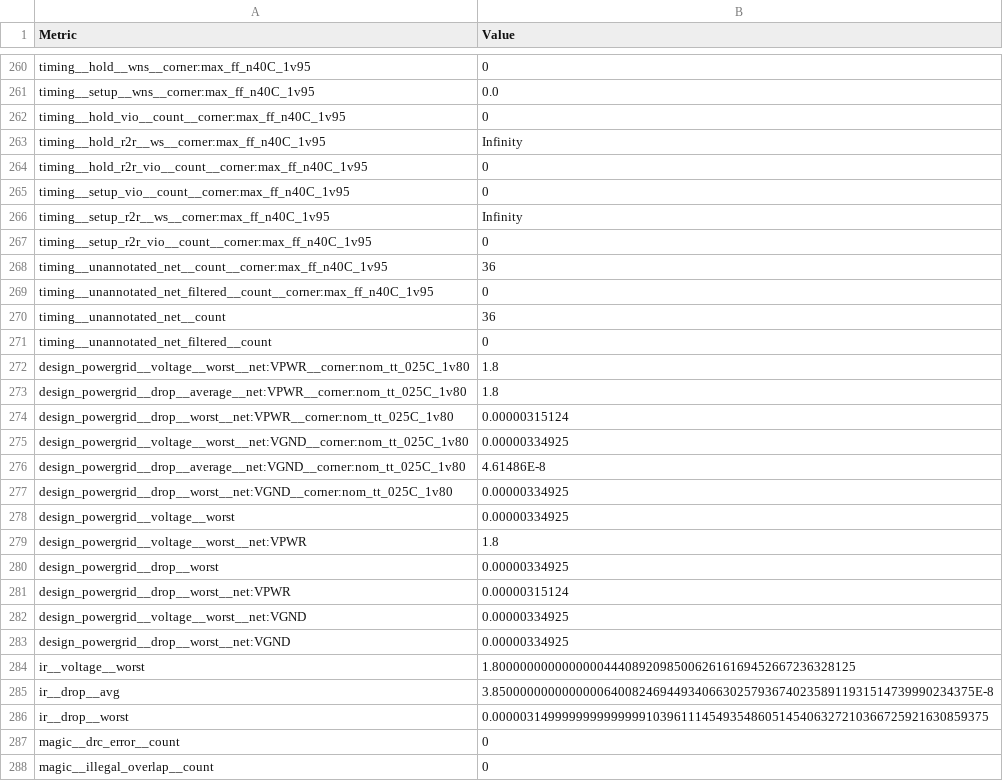
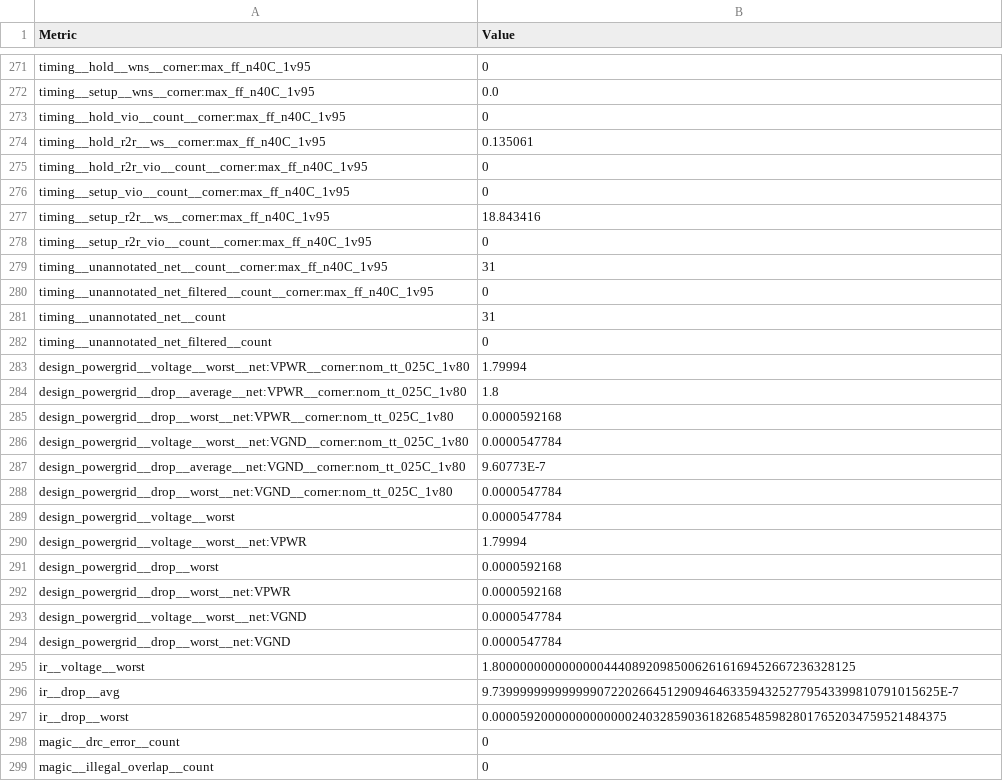
Before and after one commit to TinyTapeout/tinytapeout-sky-26d, a CSV file: projects/tt_um_wokwi_478036993243342849/stats/metrics.csv, drawn as a sheet; only a part is shown, gaps mark what is left out; the diff covers the shown part only.

```diff
--- a/projects/tt_um_wokwi_478036993243342849/stats/metrics.csv
+++ b/projects/tt_um_wokwi_478036993243342849/stats/metrics.csv
@@ -262,26 +273,26 @@ timing__setup__wns__corner:max_ff_n40C_1v95,0.0
 timing__hold_vio__count__corner:max_ff_n40C_1v95,0
-timing__hold_r2r__ws__corner:max_ff_n40C_1v95,Infinity
+timing__hold_r2r__ws__corner:max_ff_n40C_1v95,0.135061
 timing__hold_r2r_vio__count__corner:max_ff_n40C_1v95,0
 timing__setup_vio__count__corner:max_ff_n40C_1v95,0
-timing__setup_r2r__ws__corner:max_ff_n40C_1v95,Infinity
+timing__setup_r2r__ws__corner:max_ff_n40C_1v95,18.843416
 timing__setup_r2r_vio__count__corner:max_ff_n40C_1v95,0
-timing__unannotated_net__count__corner:max_ff_n40C_1v95,36
+timing__unannotated_net__count__corner:max_ff_n40C_1v95,31
 timing__unannotated_net_filtered__count__corner:max_ff_n40C_1v95,0
-timing__unannotated_net__count,36
+timing__unannotated_net__count,31
 timing__unannotated_net_filtered__count,0
-design_powergrid__voltage__worst__net:VPWR__corner:nom_tt_025C_1v80,1.8
+design_powergrid__voltage__worst__net:VPWR__corner:nom_tt_025C_1v80,1.79994
 design_powergrid__drop__average__net:VPWR__corner:nom_tt_025C_1v80,1.8
-design_powergrid__drop__worst__net:VPWR__corner:nom_tt_025C_1v80,0.00000315124
-design_powergrid__voltage__worst__net:VGND__corner:nom_tt_025C_1v80,0.00000334925
-design_powergrid__drop__average__net:VGND__corner:nom_tt_025C_1v80,4.61486E-8
-design_powergrid__drop__worst__net:VGND__corner:nom_tt_025C_1v80,0.00000334925
-design_powergrid__voltage__worst,0.00000334925
-design_powergrid__voltage__worst__net:VPWR,1.8
-design_powergrid__drop__worst,0.00000334925
-design_powergrid__drop__worst__net:VPWR,0.00000315124
-design_powergrid__voltage__worst__net:VGND,0.00000334925
-design_powergrid__drop__worst__net:VGND,0.00000334925
+design_powergrid__drop__worst__net:VPWR__corner:nom_tt_025C_1v80,0.0000592168
+design_powergrid__voltage__worst__net:VGND__corner:nom_tt_025C_1v80,0.0000547784
+design_powergrid__drop__average__net:VGND__corner:nom_tt_025C_1v80,9.60773E-7
+design_powergrid__drop__worst__net:VGND__corner:nom_tt_025C_1v80,0.0000547784
+design_powergrid__voltage__worst,0.0000547784
+design_powergrid__voltage__worst__net:VPWR,1.79994
+design_powergrid__drop__worst,0.0000592168
+design_powergrid__drop__worst__net:VPWR,0.0000592168
+design_powergrid__voltage__worst__net:VGND,0.0000547784
+design_powergrid__drop__worst__net:VGND,0.0000547784
 ir__voltage__worst,1.8000000000000000444089209850062616169452667236328125
-ir__drop__avg,3.850000000000000064008246944934066302579367402358911931514739990234375E-8
-ir__drop__worst,0.00000314999999999999991039611145493548605145406327210366725921630859375
+ir__drop__avg,9.7399999999999990722026645129094646335943252779543399810791015625E-7
+ir__drop__worst,0.00005920000000000000240328590361826854859828017652034759521484375
 magic__drc_error__count,0
```
Also changed, not shown: 14 added rows, 3 removed rows and 97 edited cells elsewhere in this file, 8 other files.
